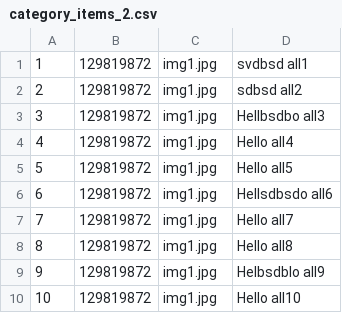
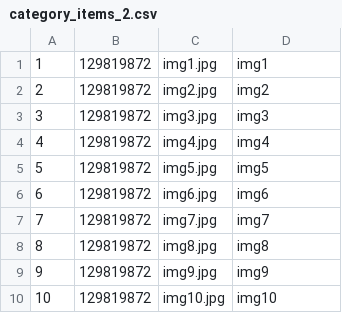
Before and after one commit to Avrdesign/for-fun, a CSV file: admin/DB/category_items_2.csv, drawn as a sheet.

```diff
--- a/admin/DB/category_items_2.csv
+++ b/admin/DB/category_items_2.csv
@@ -1,10 +1,10 @@
-1,129819872,img1.jpg,"svdbsd all1"
-2,129819872,img1.jpg,"sdbsd all2"
-3,129819872,img1.jpg,"Hellbsdbo all3"
-4,129819872,img1.jpg,"Hello all4"
-5,129819872,img1.jpg,"Hello all5"
-6,129819872,img1.jpg,"Hellsdbsdo all6"
-7,129819872,img1.jpg,"Hello all7"
-8,129819872,img1.jpg,"Hello all8"
-9,129819872,img1.jpg,"Helbsdblo all9"
-10,129819872,img1.jpg,"Hello all10"
+1,129819872,img1.jpg,"img1"
+2,129819872,img2.jpg,"img2"
+3,129819872,img3.jpg,"img3"
+4,129819872,img4.jpg,"img4"
+5,129819872,img5.jpg,"img5"
+6,129819872,img6.jpg,"img6"
+7,129819872,img7.jpg,"img7"
+8,129819872,img8.jpg,"img8"
+9,129819872,img9.jpg,"img9"
+10,129819872,img10.jpg,"img10"
```
Also changed, not shown: 34 other files.
